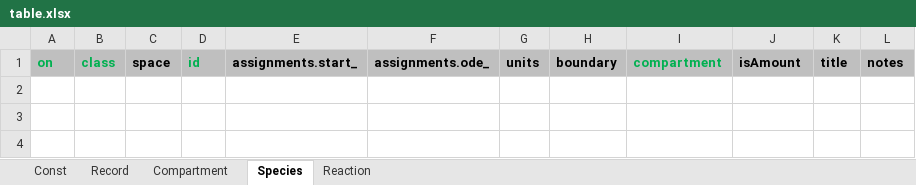
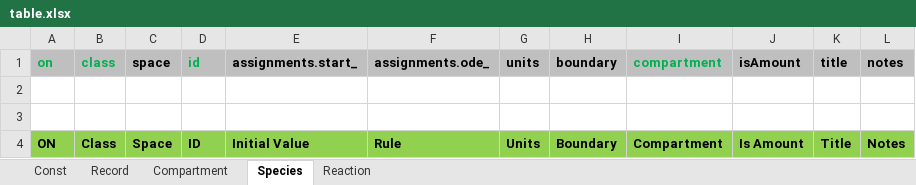
Before and after one commit to hetalang/heta-compiler, an Excel workbook: bin/init/table.xlsx, sheet Species, drawn as a sheet; values as stored, in another font and other column widths than the file's, no borders; the diff names each change by its address in the sheet, - before the commit and + after, or states it on an @@ line.

Commit message:
add human readable title to xlsx init

```diff
--- a/bin/init/table.xlsx (sheet Species)
+++ b/bin/init/table.xlsx (sheet Species)
+row 2: (empty)
+row 3: (empty)
+row 4: ON | Class | Space | ID | Initial Value | Rule | Units | Boundary | Compartment | Is Amount | Title | Notes
```
Also changed, not shown: sheet Compartment, sheet Reaction, sheet Record, sheet Const.
